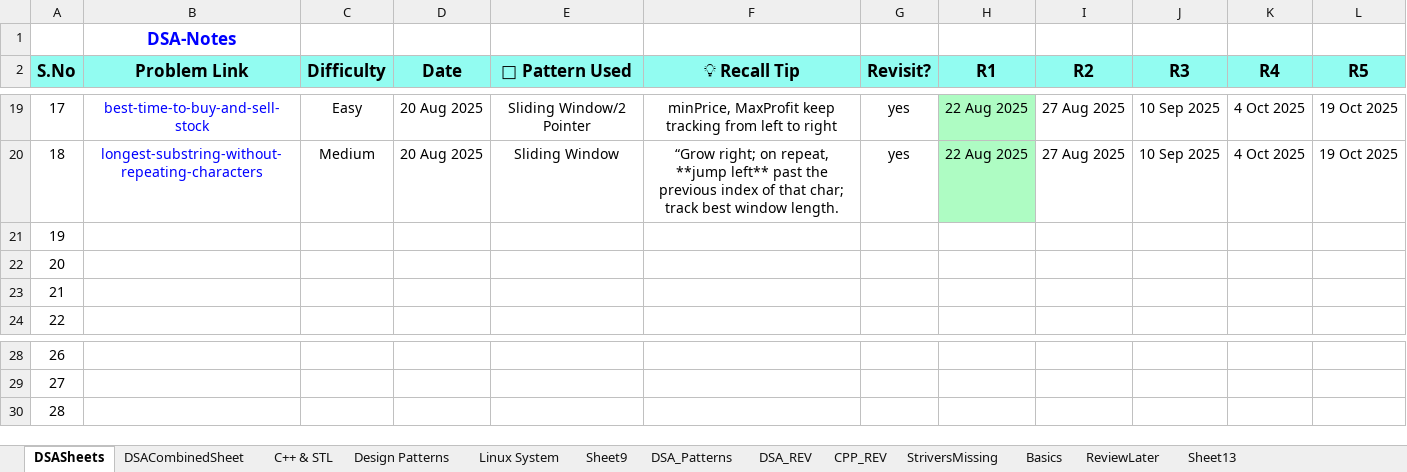
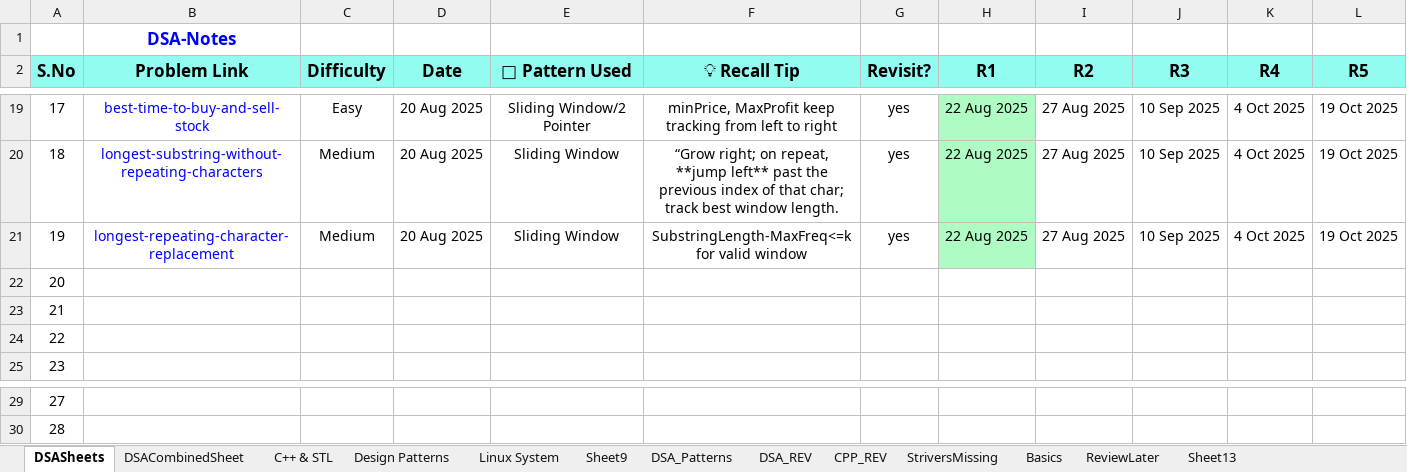
Before and after one commit to muthinenisravan/DSA, an Excel workbook: trackers/LCrev.xlsx, sheet DSASheets, drawn as a sheet; only a part is shown, gaps mark what is left out; values as stored, in another font and other column widths than the file's, no borders; conditional formats not drawn; removed rows and columns are numbered as before the commit, all else as after; the diff names each change by its address in the sheet, - before the commit and + after, or states it on an @@ line.

Commit message:
Add 424-longest-repeating-character-replacement

```diff
--- a/trackers/LCrev.xlsx (sheet DSASheets)
+++ b/trackers/LCrev.xlsx (sheet DSASheets)
+row 21: 19 | longest-repeating-character-replacement | Medium | 20 Aug 2025 | Sliding Window | SubstringLength-MaxFreq<=k for valid window | yes | 22 Aug 2025 | 27 Aug 2025 | 10 Sep 2025 | 4 Oct 2025 | 19 Oct 2025
@@ column A (S.No) renumbered between rows 22 and 30 @@
-row 30: 28
```
Also changed, not shown: 5 other files.
